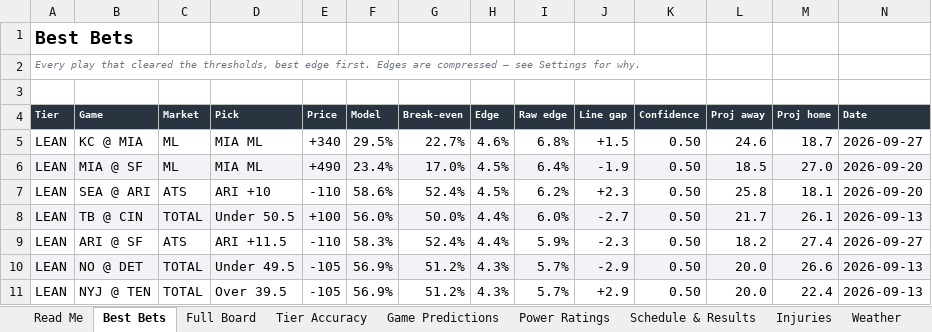
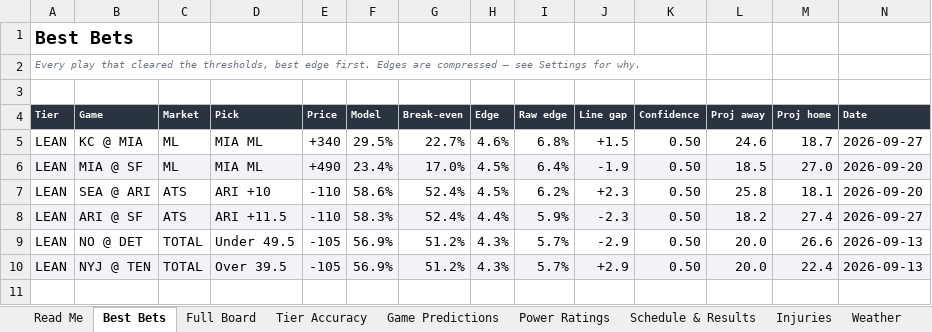
Before and after one commit to CHILLYCHILLY14/nfl-edge, an Excel workbook: NFL_Edge_Model.xlsx, sheet Best Bets, drawn as a sheet; values as stored, in another font and other column widths than the file's, no borders; table styles not drawn; removed rows and columns are numbered as before the commit, all else as after; the diff names each change by its address in the sheet, - before the commit and + after, or states it on an @@ line.

```diff
--- a/NFL_Edge_Model.xlsx (sheet Best Bets)
+++ b/NFL_Edge_Model.xlsx (sheet Best Bets)
-row 8: LEAN | TB @ CIN | TOTAL | Under 50.5 | +100 | 56.0% | 50.0% | 4.4% | 6.0% | -2.7 | 0.50 | 21.7 | 26.1 | 2026-09-13
-A8:N8 fill: none
+A8:N8 fill: #F2F3F6
-A9:N9 fill: #F2F3F6
+A9:N9 fill: none
-A10:N10 fill: none
+A10:N10 fill: #F2F3F6
```
Also changed, not shown: sheet Full Board, sheet Weather, sheet Power Ratings, sheet Schedule & Results, sheet Game Predictions, sheet Read Me, 1 more sheet, 17 other files.
